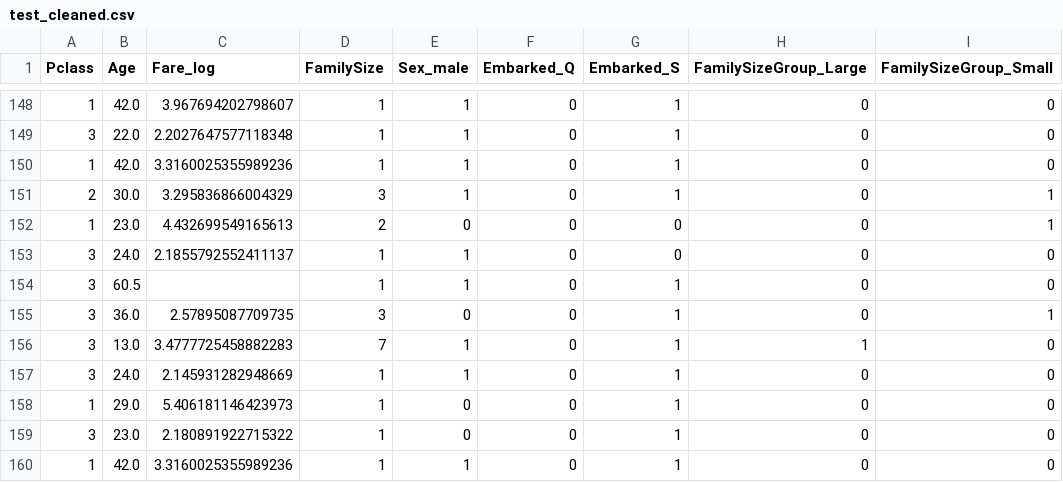
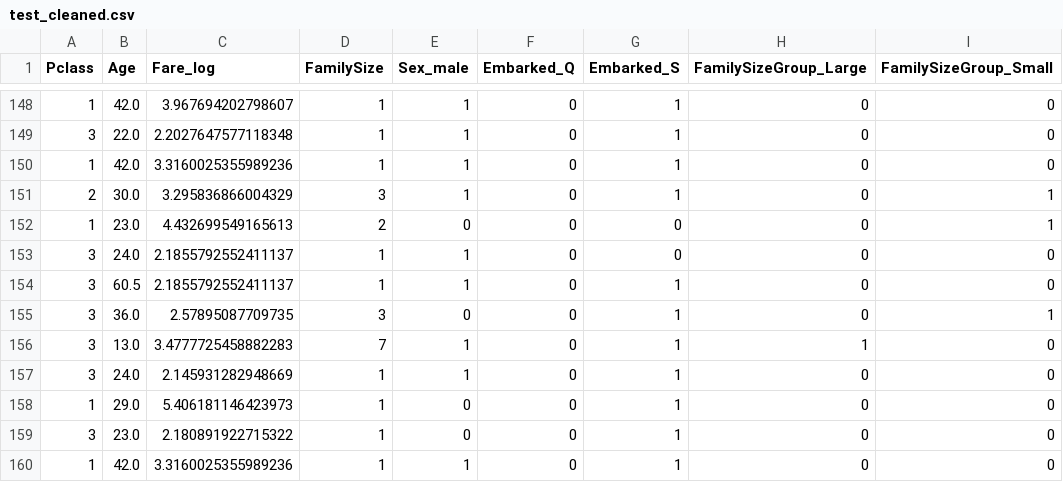
Before and after one commit to evan-gloria/titanic-survival-prediction, a CSV file: data/test_cleaned.csv, drawn as a sheet; only a part is shown, gaps mark what is left out.

```diff
--- a/data/test_cleaned.csv
+++ b/data/test_cleaned.csv
@@ -153,3 +153,3 @@ Pclass,Age,Fare_log,FamilySize,Sex_male,Embarked_Q,Embarked_S,FamilySizeGroup_La
 3,24.0,2.1855792552411137,1,1,0,0,0,0
-3,60.5,,1,1,0,1,0,0
+3,60.5,2.1855792552411137,1,1,0,1,0,0
 3,36.0,2.57895087709735,3,0,0,1,0,1
```
Also changed, not shown: 3 other files.
